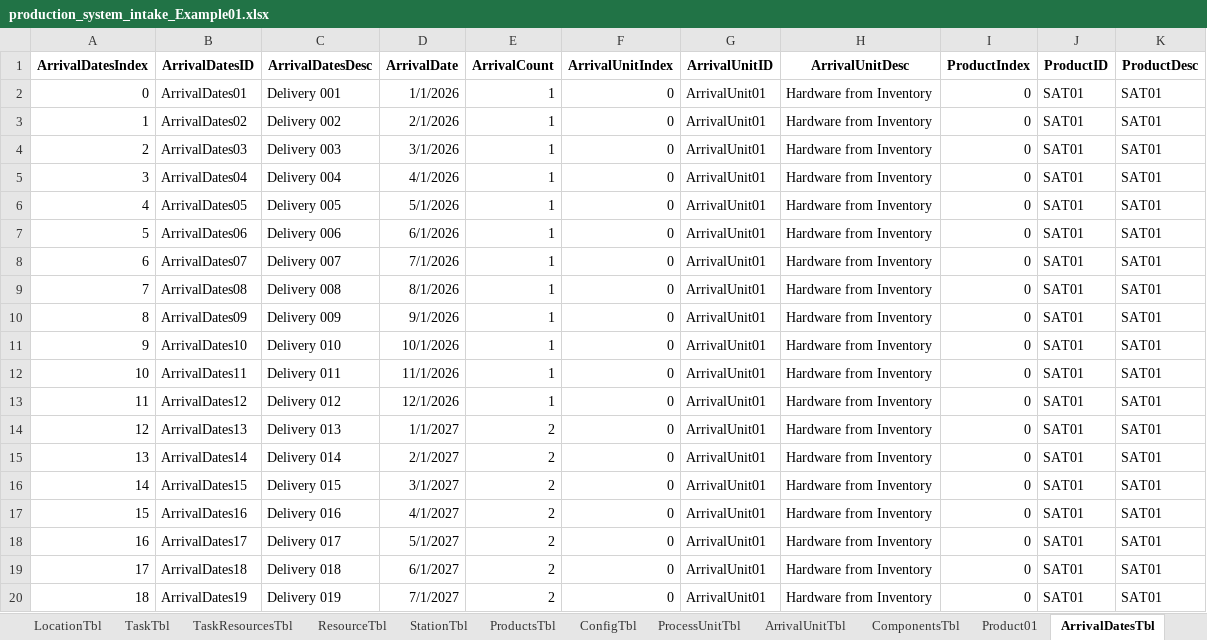
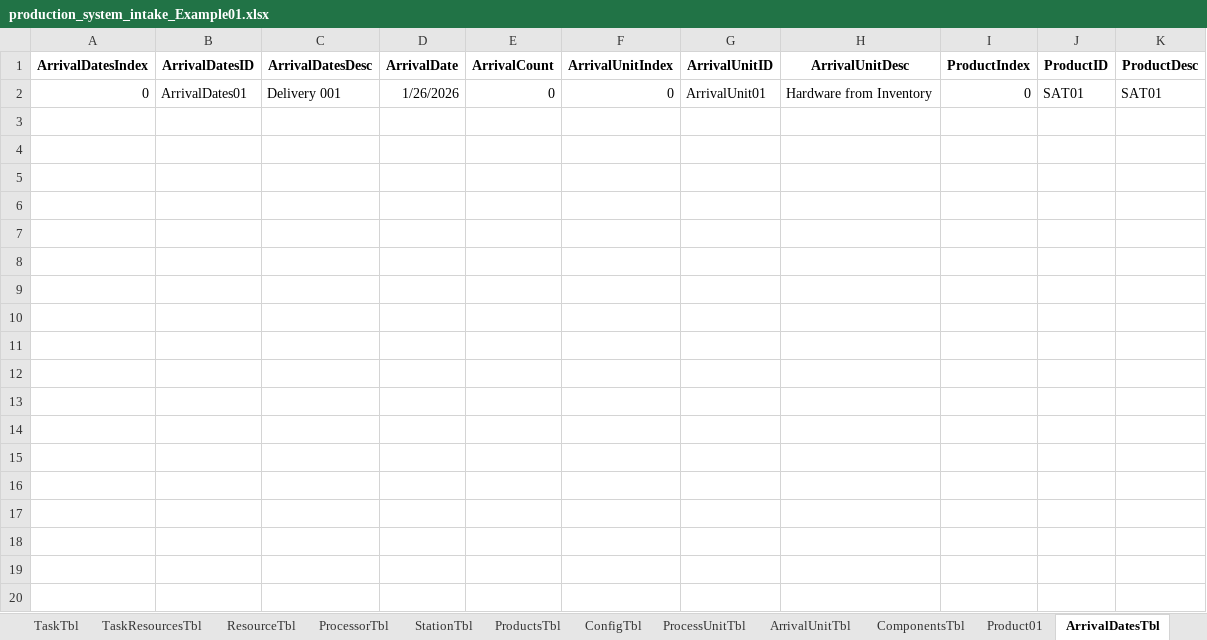
Before and after one commit to CASAttackZW2025/CAS502Project, an Excel workbook: production_system_intake_Example01.xlsx, sheet ArrivalDatesTbl, drawn as a sheet; only a part is shown; values as stored, in another font and other column widths than the file's, no borders; the diff covers the shown part only; the diff names each change by its address in the sheet, - before the commit and + after, or states it on an @@ line.

```diff
--- a/production_system_intake_Example01.xlsx (sheet ArrivalDatesTbl)
+++ b/production_system_intake_Example01.xlsx (sheet ArrivalDatesTbl)
-D2 (ArrivalDate): 1/1/2026
+D2 (ArrivalDate): 1/26/2026
-E2 (ArrivalCount): 1
+E2 (ArrivalCount): 0
-row 3: 1 | ArrivalDates02 | Delivery 002 | 2/1/2026 | 1 | 0 | ArrivalUnit01 | Hardware from Inventory | 0 | SAT01 | SAT01
-row 4: 2 | ArrivalDates03 | Delivery 003 | 3/1/2026 | 1 | 0 | ArrivalUnit01 | Hardware from Inventory | 0 | SAT01 | SAT01
-row 5: 3 | ArrivalDates04 | Delivery 004 | 4/1/2026 | 1 | 0 | ArrivalUnit01 | Hardware from Inventory | 0 | SAT01 | SAT01
-row 6: 4 | ArrivalDates05 | Delivery 005 | 5/1/2026 | 1 | 0 | ArrivalUnit01 | Hardware from Inventory | 0 | SAT01 | SAT01
-row 7: 5 | ArrivalDates06 | Delivery 006 | 6/1/2026 | 1 | 0 | ArrivalUnit01 | Hardware from Inventory | 0 | SAT01 | SAT01
-row 8: 6 | ArrivalDates07 | Delivery 007 | 7/1/2026 | 1 | 0 | ArrivalUnit01 | Hardware from Inventory | 0 | SAT01 | SAT01
-row 9: 7 | ArrivalDates08 | Delivery 008 | 8/1/2026 | 1 | 0 | ArrivalUnit01 | Hardware from Inventory | 0 | SAT01 | SAT01
-row 10: 8 | ArrivalDates09 | Delivery 009 | 9/1/2026 | 1 | 0 | ArrivalUnit01 | Hardware from Inventory | 0 | SAT01 | SAT01
-row 11: 9 | ArrivalDates10 | Delivery 010 | 10/1/2026 | 1 | 0 | ArrivalUnit01 | Hardware from Inventory | 0 | SAT01 | SAT01
-row 12: 10 | ArrivalDates11 | Delivery 011 | 11/1/2026 | 1 | 0 | ArrivalUnit01 | Hardware from Inventory | 0 | SAT01 | SAT01
-row 13: 11 | ArrivalDates12 | Delivery 012 | 12/1/2026 | 1 | 0 | ArrivalUnit01 | Hardware from Inventory | 0 | SAT01 | SAT01
-row 14: 12 | ArrivalDates13 | Delivery 013 | 1/1/2027 | 2 | 0 | ArrivalUnit01 | Hardware from Inventory | 0 | SAT01 | SAT01
-row 15: 13 | ArrivalDates14 | Delivery 014 | 2/1/2027 | 2 | 0 | ArrivalUnit01 | Hardware from Inventory | 0 | SAT01 | SAT01
-row 16: 14 | ArrivalDates15 | Delivery 015 | 3/1/2027 | 2 | 0 | ArrivalUnit01 | Hardware from Inventory | 0 | SAT01 | SAT01
-row 17: 15 | ArrivalDates16 | Delivery 016 | 4/1/2027 | 2 | 0 | ArrivalUnit01 | Hardware from Inventory | 0 | SAT01 | SAT01
-row 18: 16 | ArrivalDates17 | Delivery 017 | 5/1/2027 | 2 | 0 | ArrivalUnit01 | Hardware from Inventory | 0 | SAT01 | SAT01
-row 19: 17 | ArrivalDates18 | Delivery 018 | 6/1/2027 | 2 | 0 | ArrivalUnit01 | Hardware from Inventory | 0 | SAT01 | SAT01
-row 20: 18 | ArrivalDates19 | Delivery 019 | 7/1/2027 | 2 | 0 | ArrivalUnit01 | Hardware from Inventory | 0 | SAT01 | SAT01
```
Also changed, not shown: 17 removed rows elsewhere in this sheet, sheet TaskTbl, sheet PersonnelTbl, sheet TaskResourcesTbl, sheet ShiftTbl, sheet Product01, sheet HolidayClndrTbl, 6 more sheets, other sheet tabs, production_system_intake.xlsx.
